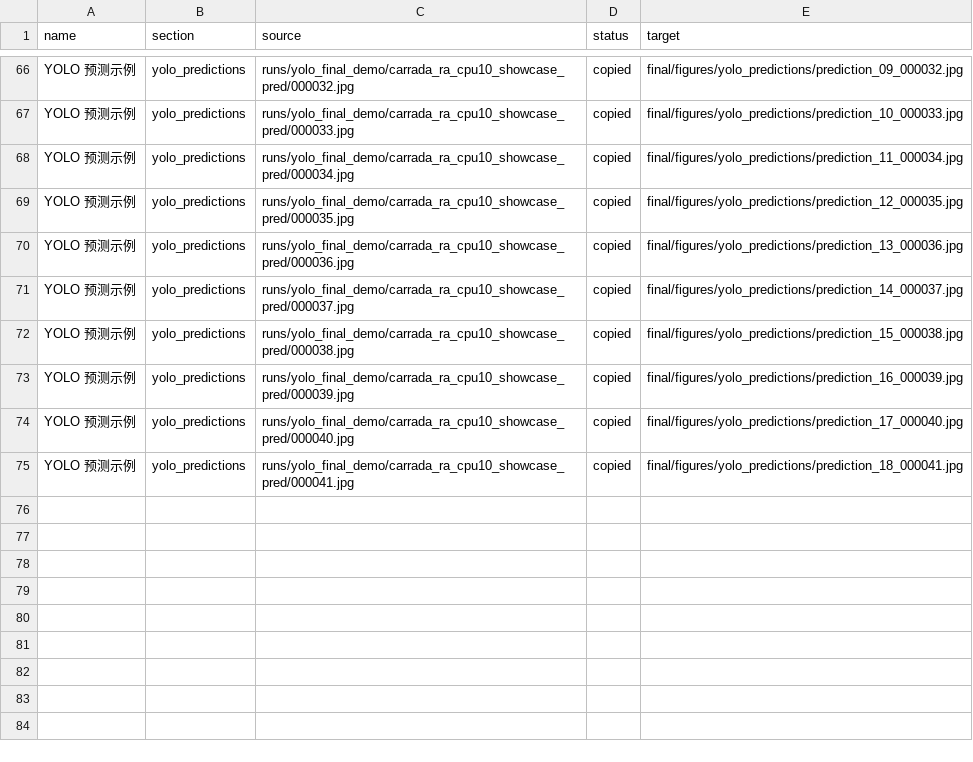
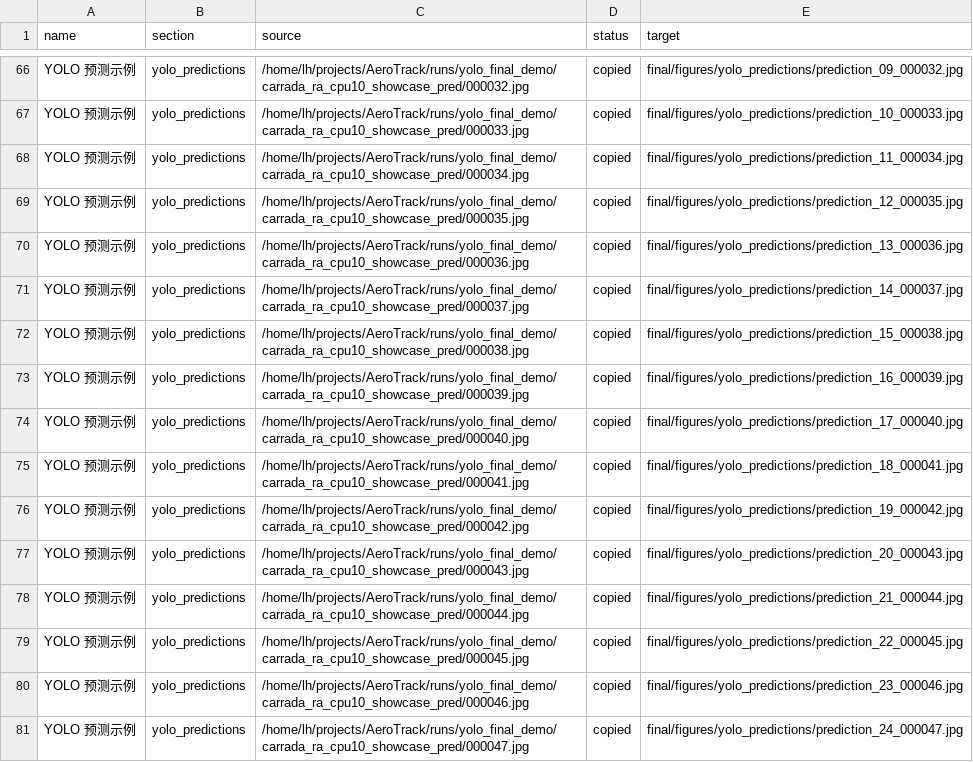
Before and after one commit to Noreply1018/AeroTrack, a CSV file: final/tables/artifact_manifest.csv, drawn as a sheet; only a part is shown, gaps mark what is left out; the diff covers the shown part only; the diff names each change by its address in the sheet, - before the commit and + after, or states it on an @@ line.

Commit message:
Tighten showcase packaging and final results

```diff
--- a/final/tables/artifact_manifest.csv
+++ b/final/tables/artifact_manifest.csv
-C66 (source): runs/yolo_final_demo/carrada_ra_cpu10_showcase_pred/000032.jpg
+C66 (source): /home/lh/projects/AeroTrack/runs/yolo_final_demo/carrada_ra_cpu10_showcase_pred/000032.jpg
-C67 (source): runs/yolo_final_demo/carrada_ra_cpu10_showcase_pred/000033.jpg
+C67 (source): /home/lh/projects/AeroTrack/runs/yolo_final_demo/carrada_ra_cpu10_showcase_pred/000033.jpg
-C68 (source): runs/yolo_final_demo/carrada_ra_cpu10_showcase_pred/000034.jpg
+C68 (source): /home/lh/projects/AeroTrack/runs/yolo_final_demo/carrada_ra_cpu10_showcase_pred/000034.jpg
-C69 (source): runs/yolo_final_demo/carrada_ra_cpu10_showcase_pred/000035.jpg
+C69 (source): /home/lh/projects/AeroTrack/runs/yolo_final_demo/carrada_ra_cpu10_showcase_pred/000035.jpg
-C70 (source): runs/yolo_final_demo/carrada_ra_cpu10_showcase_pred/000036.jpg
+C70 (source): /home/lh/projects/AeroTrack/runs/yolo_final_demo/carrada_ra_cpu10_showcase_pred/000036.jpg
-C71 (source): runs/yolo_final_demo/carrada_ra_cpu10_showcase_pred/000037.jpg
+C71 (source): /home/lh/projects/AeroTrack/runs/yolo_final_demo/carrada_ra_cpu10_showcase_pred/000037.jpg
-C72 (source): runs/yolo_final_demo/carrada_ra_cpu10_showcase_pred/000038.jpg
+C72 (source): /home/lh/projects/AeroTrack/runs/yolo_final_demo/carrada_ra_cpu10_showcase_pred/000038.jpg
-C73 (source): runs/yolo_final_demo/carrada_ra_cpu10_showcase_pred/000039.jpg
+C73 (source): /home/lh/projects/AeroTrack/runs/yolo_final_demo/carrada_ra_cpu10_showcase_pred/000039.jpg
-C74 (source): runs/yolo_final_demo/carrada_ra_cpu10_showcase_pred/000040.jpg
+C74 (source): /home/lh/projects/AeroTrack/runs/yolo_final_demo/carrada_ra_cpu10_showcase_pred/000040.jpg
-C75 (source): runs/yolo_final_demo/carrada_ra_cpu10_showcase_pred/000041.jpg
+C75 (source): /home/lh/projects/AeroTrack/runs/yolo_final_demo/carrada_ra_cpu10_showcase_pred/000041.jpg
+row 76: YOLO 预测示例 | yolo_predictions | /home/lh/projects/AeroTrack/runs/yolo_final_demo/carrada_ra_cpu10_showcase_pred/000042.jpg | copied | final/figures/yolo_predictions/prediction_19_000042.jpg
+row 77: YOLO 预测示例 | yolo_predictions | /home/lh/projects/AeroTrack/runs/yolo_final_demo/carrada_ra_cpu10_showcase_pred/000043.jpg | copied | final/figures/yolo_predictions/prediction_20_000043.jpg
+row 78: YOLO 预测示例 | yolo_predictions | /home/lh/projects/AeroTrack/runs/yolo_final_demo/carrada_ra_cpu10_showcase_pred/000044.jpg | copied | final/figures/yolo_predictions/prediction_21_000044.jpg
+row 79: YOLO 预测示例 | yolo_predictions | /home/lh/projects/AeroTrack/runs/yolo_final_demo/carrada_ra_cpu10_showcase_pred/000045.jpg | copied | final/figures/yolo_predictions/prediction_22_000045.jpg
+row 80: YOLO 预测示例 | yolo_predictions | /home/lh/projects/AeroTrack/runs/yolo_final_demo/carrada_ra_cpu10_showcase_pred/000046.jpg | copied | final/figures/yolo_predictions/prediction_23_000046.jpg
+row 81: YOLO 预测示例 | yolo_predictions | /home/lh/projects/AeroTrack/runs/yolo_final_demo/carrada_ra_cpu10_showcase_pred/000047.jpg | copied | final/figures/yolo_predictions/prediction_24_000047.jpg
```
Also changed, not shown: 27 edited cells elsewhere in this file, 11 other files.
